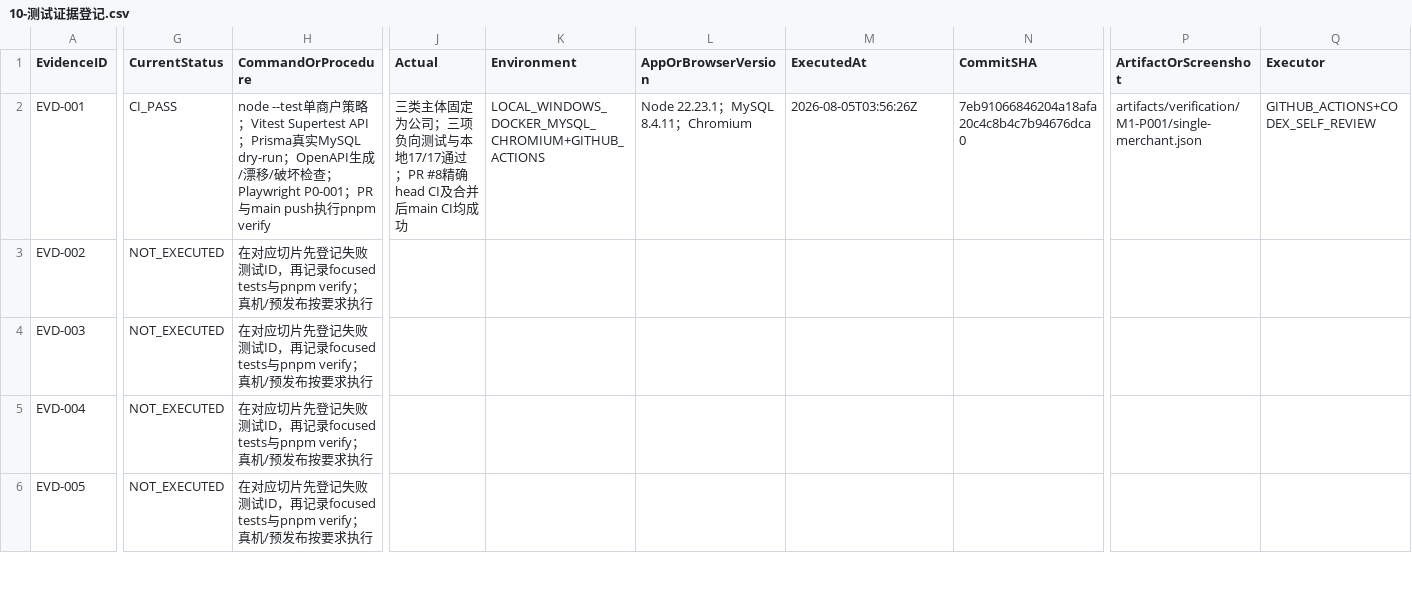
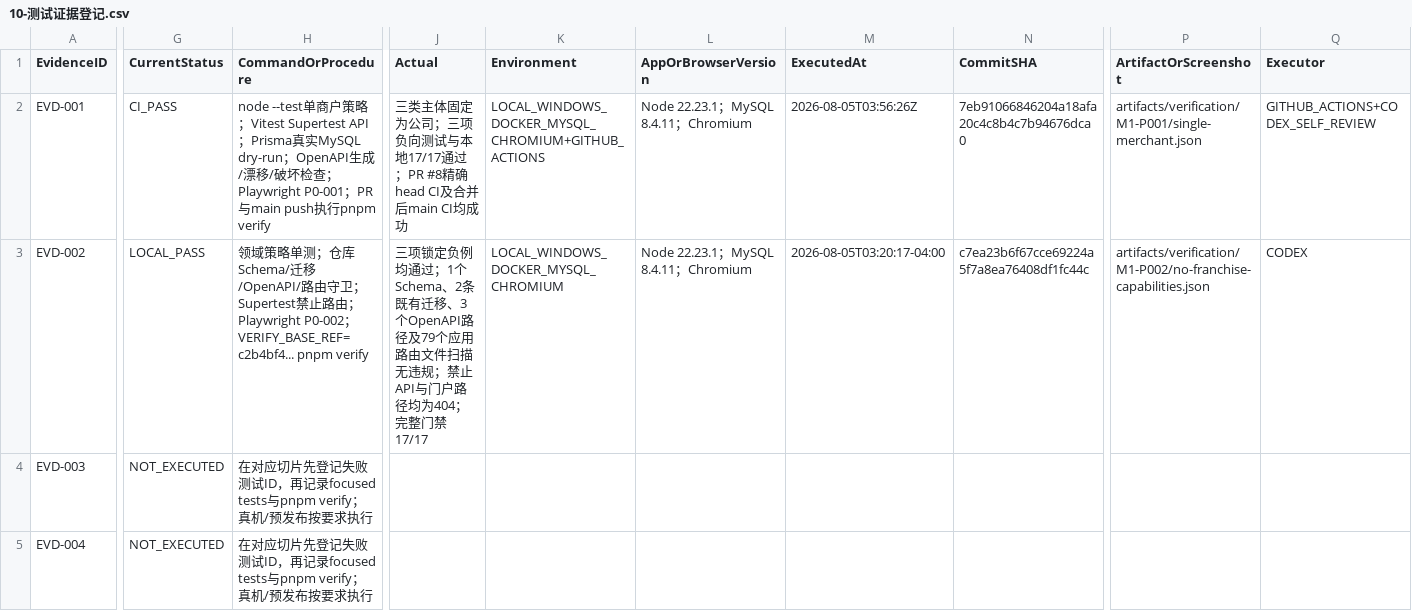
Before and after one commit to EasyStep-lee/flt1, a CSV file: 福礼社Codex5.6开发执行包V1.1/10-测试证据登记.csv, drawn as a sheet; only a part is shown, gaps mark what is left out; the shorter side is filled out with more unchanged rows; the diff covers the shown part only; the diff names each change by its address in the sheet, - before the commit and + after, or states it on an @@ line.

Commit message:
docs(m1): record no-franchise local evidence

```diff
--- a/福礼社Codex5.6开发执行包V1.1/10-测试证据登记.csv
+++ b/福礼社Codex5.6开发执行包V1.1/10-测试证据登记.csv
-G3 (CurrentStatus): NOT_EXECUTED
+G3 (CurrentStatus): LOCAL_PASS
-H3 (CommandOrProcedure): 在对应切片先登记失败测试ID，再记录focused tests与pnpm verify；真机/预发布按要求执行
+H3 (CommandOrProcedure): 领域策略单测；仓库Schema/迁移/OpenAPI/路由守卫；Supertest禁止路由；Playwright P0-002；VERIFY_BASE_REF=c2b4bf4... pnpm verify
-J3 (Actual): (empty)
+J3 (Actual): 三项锁定负例均通过；1个Schema、2条既有迁移、3个OpenAPI路径及79个应用路由文件扫描无违规；禁止API与门户路径均为404；完整门禁17/17
-K3 (Environment): (empty)
+K3 (Environment): LOCAL_WINDOWS_DOCKER_MYSQL_CHROMIUM
-L3 (AppOrBrowserVersion): (empty)
+L3 (AppOrBrowserVersion): Node 22.23.1；MySQL 8.4.11；Chromium
-M3 (ExecutedAt): (empty)
+M3 (ExecutedAt): 2026-08-05T03:20:17-04:00
-N3 (CommitSHA): (empty)
+N3 (CommitSHA): c7ea23b6f67cce69224a5f7a8ea76408df1fc44c
-P3 (ArtifactOrScreenshot): (empty)
+P3 (ArtifactOrScreenshot): artifacts/verification/M1-P002/no-franchise-capabilities.json
-Q3 (Executor): (empty)
+Q3 (Executor): CODEX
```
Also changed, not shown: 3 edited cells elsewhere in this file, 福礼社Codex5.6开发执行包V1.1/03-任务台账.csv, 福礼社Codex5.6开发执行包V1.1/04-P0-1至P0-119验收矩阵.csv, 6 other files.
